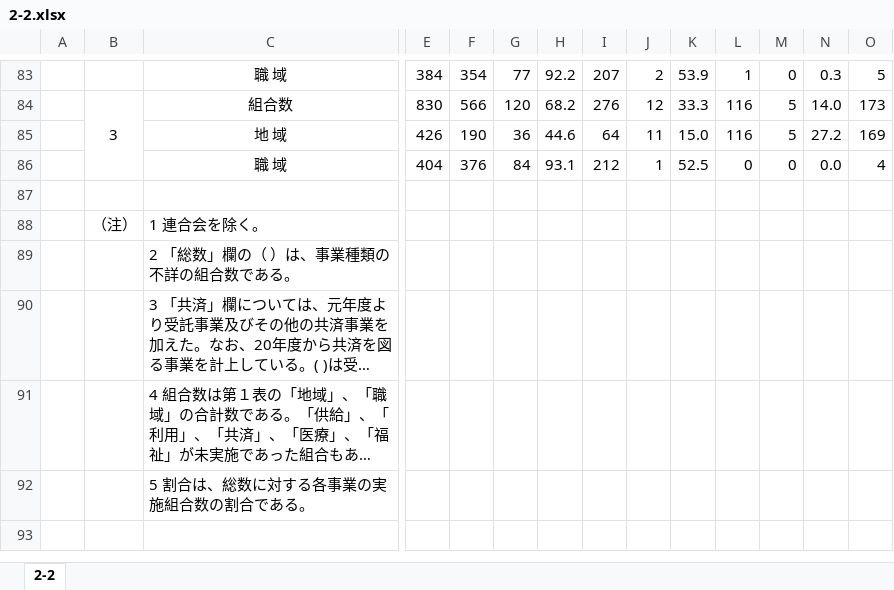
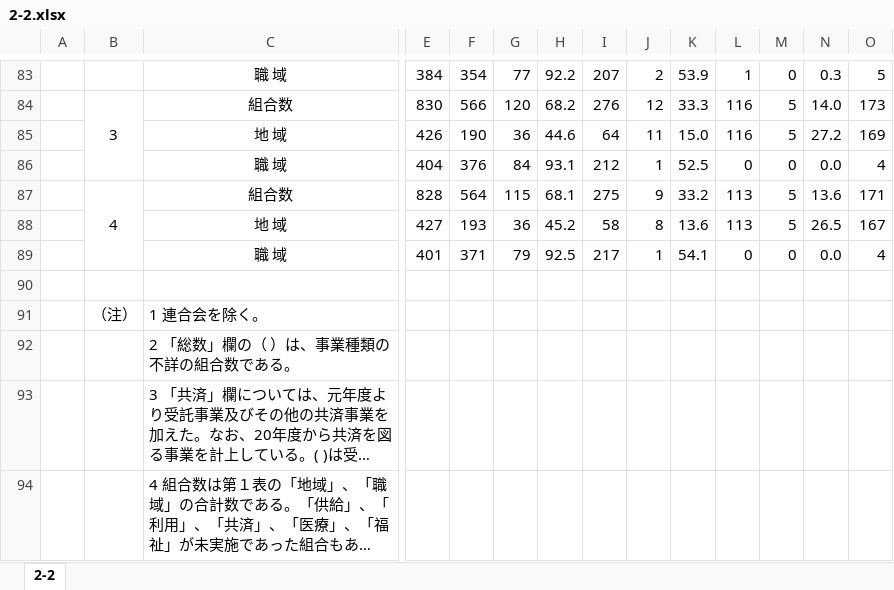
Before and after one commit to takeshinishimura/Cooperative, an Excel workbook: data/2-2.xlsx, sheet 2-2, drawn as a sheet; only a part is shown, gaps mark what is left out; the shorter side is filled out with more unchanged rows; long unchanged cells end in …; values as stored, in another font and other column widths than the file's, no borders; rows hold the shown columns only; the diff names each change by its address in the sheet, - before the commit and + after, or states it on an @@ line.

```diff
--- a/data/2-2.xlsx (sheet 2-2)
+++ b/data/2-2.xlsx (sheet 2-2)
+row 87:  | 4 | 組合数 | 828 | 564 | 115 | 68.1 | 275 | 9 | 33.2 | 113 | 5 | 13.6 | 171
+row 88:  |  | 地 域 | 427 | 193 | 36 | 45.2 | 58 | 8 | 13.6 | 113 | 5 | 26.5 | 167
+row 89:  |  | 職 域 | 401 | 371 | 79 | 92.5 | 217 | 1 | 54.1 | 0 | 0 | 0.0 | 4
```
Also changed, not shown: data/2-1.xlsx, 53 other files.
